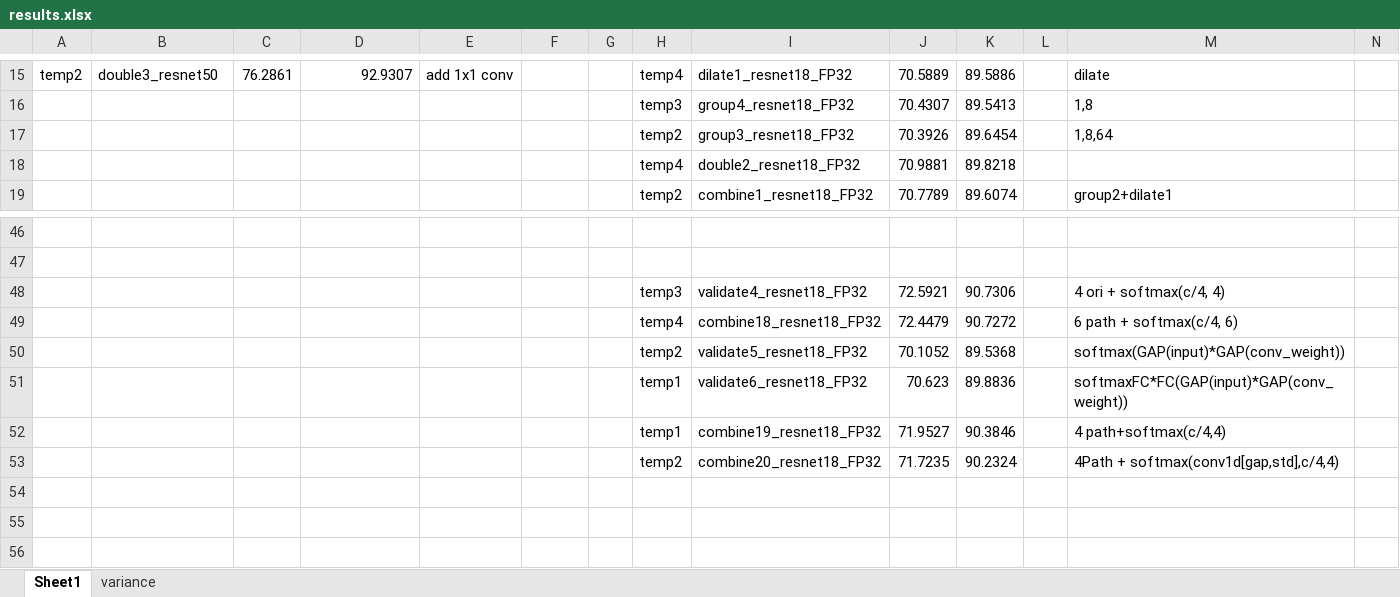
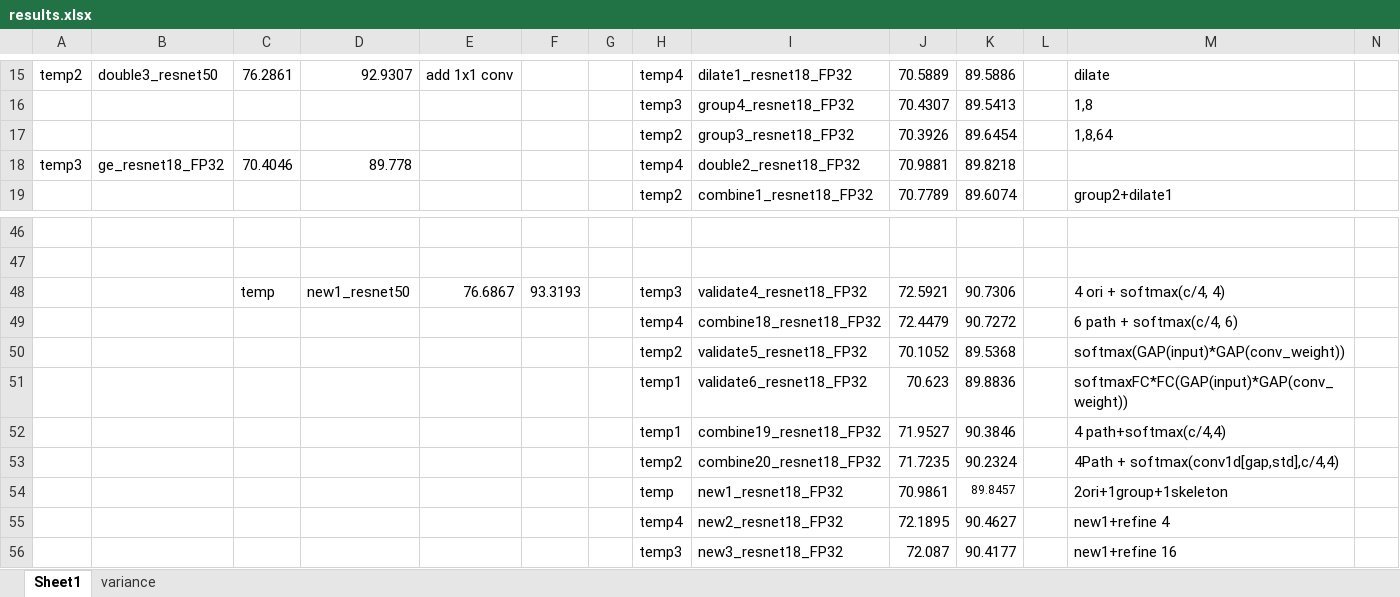
Before and after one commit to ma-xu/DistKernel, an Excel workbook: results.xlsx, sheet Sheet1, drawn as a sheet; only a part is shown, gaps mark what is left out; values as stored, in another font and other column widths than the file's, no borders; the diff names each change by its address in the sheet, - before the commit and + after, or states it on an @@ line.

```diff
--- a/results.xlsx (sheet Sheet1)
+++ b/results.xlsx (sheet Sheet1)
-A18: (empty)
+A18: temp3
-B18: (empty)
+B18: ge_resnet18_FP32
-C18: (empty)
+C18: 70.4046
-D18: (empty)
+D18: 89.778
-C48: (empty)
+C48: temp
-D48: (empty)
+D48: new1_resnet50
-E48: (empty)
+E48: 76.6867
-F48: (empty)
+F48: 93.3193
+row 54:  |  |  |  |  |  |  | temp | new1_resnet18_FP32 | 70.9861 | 89.8457 |  | 2ori+1group+1skeleton
+row 55:  |  |  |  |  |  |  | temp4 | new2_resnet18_FP32 | 72.1895 | 90.4627 |  | new1+refine 4
+row 56:  |  |  |  |  |  |  | temp3 | new3_resnet18_FP32 | 72.087 | 90.4177 |  | new1+refine 16
```
Also changed, not shown: 5 other files.
